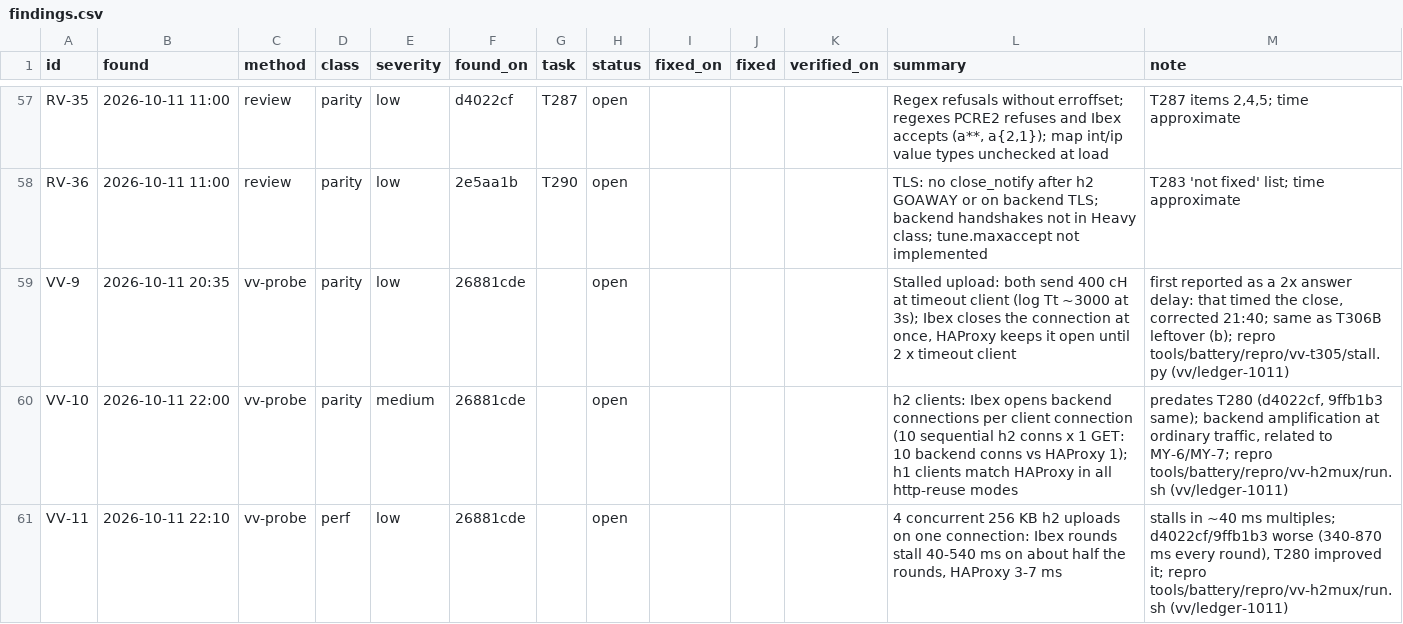
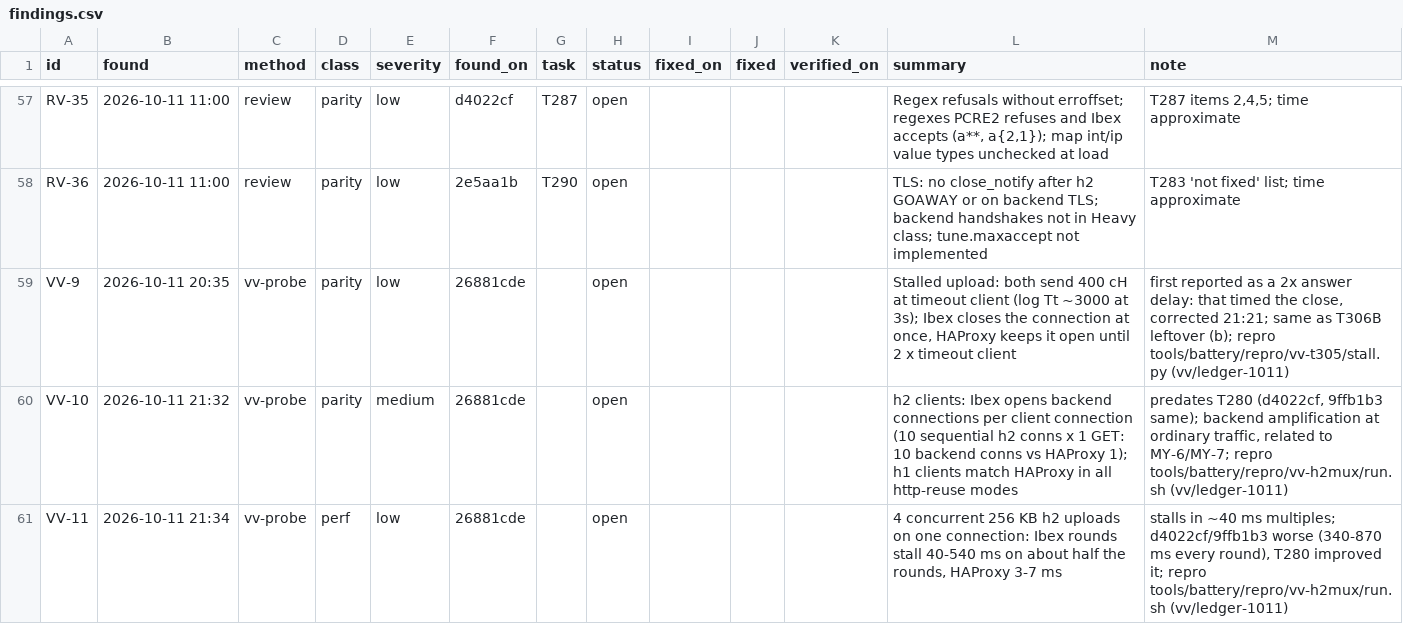
Before and after one commit to brhenc/alcyon-lb, a CSV file: data/findings.csv, drawn as a sheet; only a part is shown, gaps mark what is left out.

```diff
--- a/data/findings.csv
+++ b/data/findings.csv
@@ -58,4 +58,4 @@ RV-35,2026-10-11 11:00,review,parity,low,d4022cf,T287,open,,,,"Regex refusals wi
 RV-36,2026-10-11 11:00,review,parity,low,2e5aa1b,T290,open,,,,TLS: no close_notify after h2 GOAWAY or on backend TLS; backend handshakes not in Heavy class; tune.maxaccept not implemented,T283 'not fixed' list; time approximate
-VV-9,2026-10-11 20:35,vv-probe,parity,low,26881cde,,open,,,,"Stalled upload: both send 400 cH at timeout client (log Tt ~3000 at 3s); Ibex closes the connection at once, HAProxy keeps it open until 2 x timeout client","first reported as a 2x answer delay: that timed the close, corrected 21:40; same as T306B leftover (b); repro tools/battery/repro/vv-t305/stall.py (vv/ledger-1011)"
-VV-10,2026-10-11 22:00,vv-probe,parity,medium,26881cde,,open,,,,"h2 clients: Ibex opens backend connections per client connection (10 sequential h2 conns x 1 GET: 10 backend conns vs HAProxy 1); h1 clients match HAProxy in all http-reuse modes","predates T280 (d4022cf, 9ffb1b3 same); backend amplification at ordinary traffic, related to MY-6/MY-7; repro tools/battery/repro/vv-h2mux/run.sh (vv/ledger-1011)"
-VV-11,2026-10-11 22:10,vv-probe,perf,low,26881cde,,open,,,,"4 concurrent 256 KB h2 uploads on one connection: Ibex rounds stall 40-540 ms on about half the rounds, HAProxy 3-7 ms","stalls in ~40 ms multiples; d4022cf/9ffb1b3 worse (340-870 ms every round), T280 improved it; repro tools/battery/repro/vv-h2mux/run.sh (vv/ledger-1011)"
+VV-9,2026-10-11 20:35,vv-probe,parity,low,26881cde,,open,,,,"Stalled upload: both send 400 cH at timeout client (log Tt ~3000 at 3s); Ibex closes the connection at once, HAProxy keeps it open until 2 x timeout client","first reported as a 2x answer delay: that timed the close, corrected 21:21; same as T306B leftover (b); repro tools/battery/repro/vv-t305/stall.py (vv/ledger-1011)"
+VV-10,2026-10-11 21:32,vv-probe,parity,medium,26881cde,,open,,,,"h2 clients: Ibex opens backend connections per client connection (10 sequential h2 conns x 1 GET: 10 backend conns vs HAProxy 1); h1 clients match HAProxy in all http-reuse modes","predates T280 (d4022cf, 9ffb1b3 same); backend amplification at ordinary traffic, related to MY-6/MY-7; repro tools/battery/repro/vv-h2mux/run.sh (vv/ledger-1011)"
+VV-11,2026-10-11 21:34,vv-probe,perf,low,26881cde,,open,,,,"4 concurrent 256 KB h2 uploads on one connection: Ibex rounds stall 40-540 ms on about half the rounds, HAProxy 3-7 ms","stalls in ~40 ms multiples; d4022cf/9ffb1b3 worse (340-870 ms every round), T280 improved it; repro tools/battery/repro/vv-h2mux/run.sh (vv/ledger-1011)"
```
Also changed, not shown: data/verification_runs.csv.
